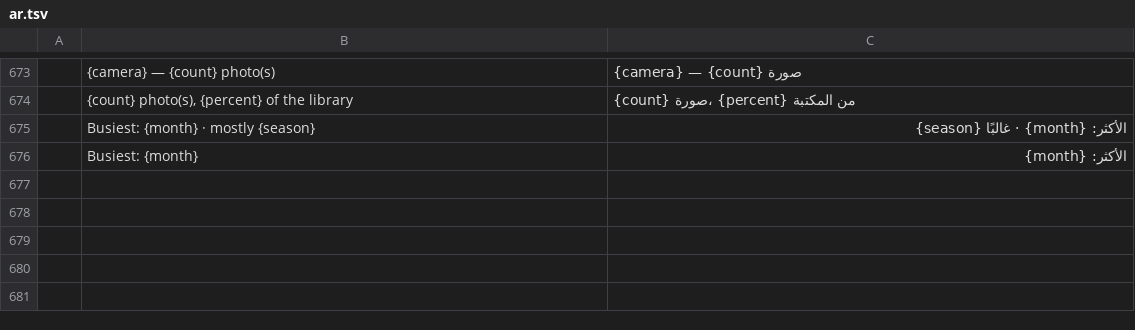
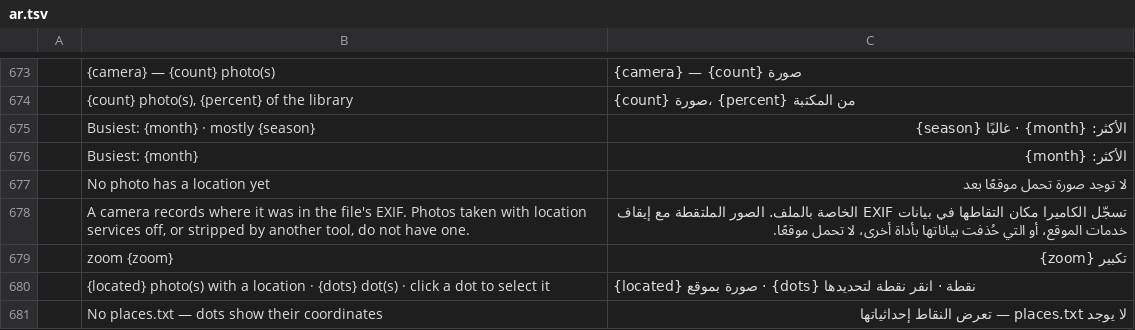
Before and after one commit to Topzic/sortlens-rust, a TSV file: crates/ui/src/i18n/ar.tsv, drawn as a sheet; only a part is shown, gaps mark what is left out; the diff covers the shown part only; the diff names each change by its address in the sheet, - before the commit and + after, or states it on an @@ line.

Commit message:
feat: the Places view speaks the interface language
Places was the last plainly English view: its empty state, its counts,
the zoom label, both places.txt lines and both basemap notes painted
English whatever Settings -> Language said.

Nine keys now travel through the ar/ja catalogues, and every count is a
template filled with the shell's own format_count, so a Japanese footer
reads 位置情報のある写真 2 枚 · 1 地点 and an Arabic one writes ٢ صورة بموقع.
The tile instruction keeps {z}/{x}/{y} literal and isolates only the
directory.

Still English, and named in ROADMAP/UX: the click notice (a toast),
TileError::message() (an engine sentence with no piece yet), and the
map's assistive name (announcement, not painted chrome).

Test: the_places_view_speaks_the_interface_language paints the real view
over an empty and a two-photograph library in English, Japanese and
Arabic, and the catalogue audit sees all nine literals.

Gates: cargo xtask ci, snapshot, deny and screenshots (27 scenes
byte-identical) green; no wasm task exists in this workspace.

```diff
--- a/crates/ui/src/i18n/ar.tsv
+++ b/crates/ui/src/i18n/ar.tsv
+row 677:  | No photo has a location yet | لا توجد صورة تحمل موقعًا بعد
+row 678:  | A camera records where it was in the file's EXIF. Photos taken with location services off, or stripped by another tool, do not have one. | تسجّل الكاميرا مكان التقاطها في بيانات EXIF الخاصة بالملف. الصور الملتقطة مع إيقاف خدمات الموقع، أو التي حُذفت بياناتها بأداة أخرى، لا تحمل موقعًا.
+row 679:  | zoom {zoom} | تكبير {zoom}
+row 680:  | {located} photo(s) with a location · {dots} dot(s) · click a dot to select it | {located} صورة بموقع · {dots} نقطة · انقر نقطة لتحديدها
+row 681:  | No places.txt — dots show their coordinates | لا يوجد places.txt — تعرض النقاط إحداثياتها
```
Also changed, not shown: 4 added rows elsewhere in this file, crates/ui/src/i18n/ja.tsv, 4 other files.
